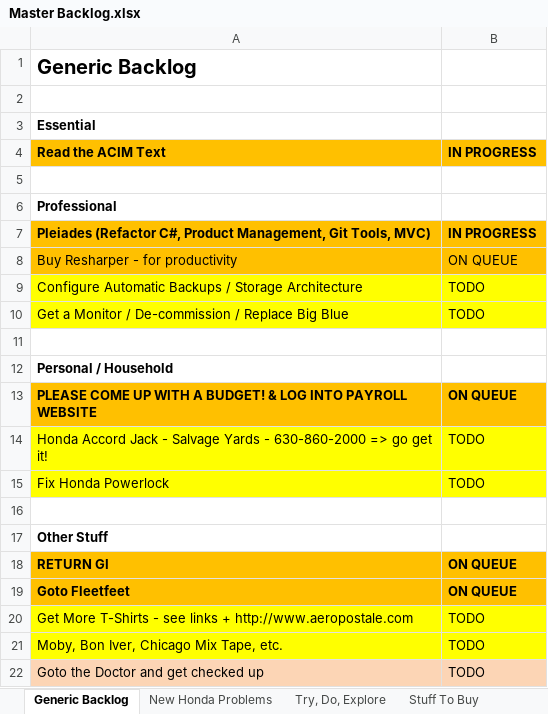
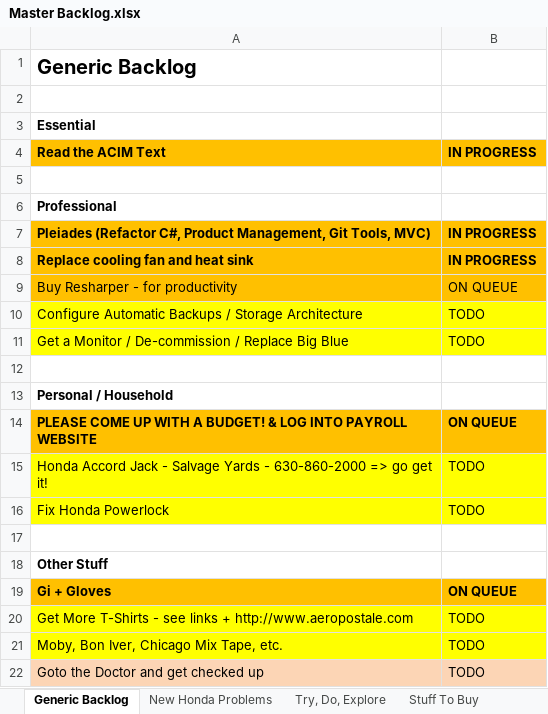
Before and after one commit to stackthatcode/Pleiades, an Excel workbook: Dev Notes/Master Backlog.xlsx, sheet Generic Backlog, drawn as a sheet; values as stored, in another font and other column widths than the file's, no borders; removed rows and columns are numbered as before the commit, all else as after; the diff names each change by its address in the sheet, - before the commit and + after, or states it on an @@ line.

```diff
--- a/Dev Notes/Master Backlog.xlsx (sheet Generic Backlog)
+++ b/Dev Notes/Master Backlog.xlsx (sheet Generic Backlog)
+row 8: Replace cooling fan and heat sink | IN PROGRESS
-row 18: RETURN GI | ON QUEUE
-A19: Goto Fleetfeet
+A19: Gi + Gloves
```
Also changed, not shown: 13 other files.
